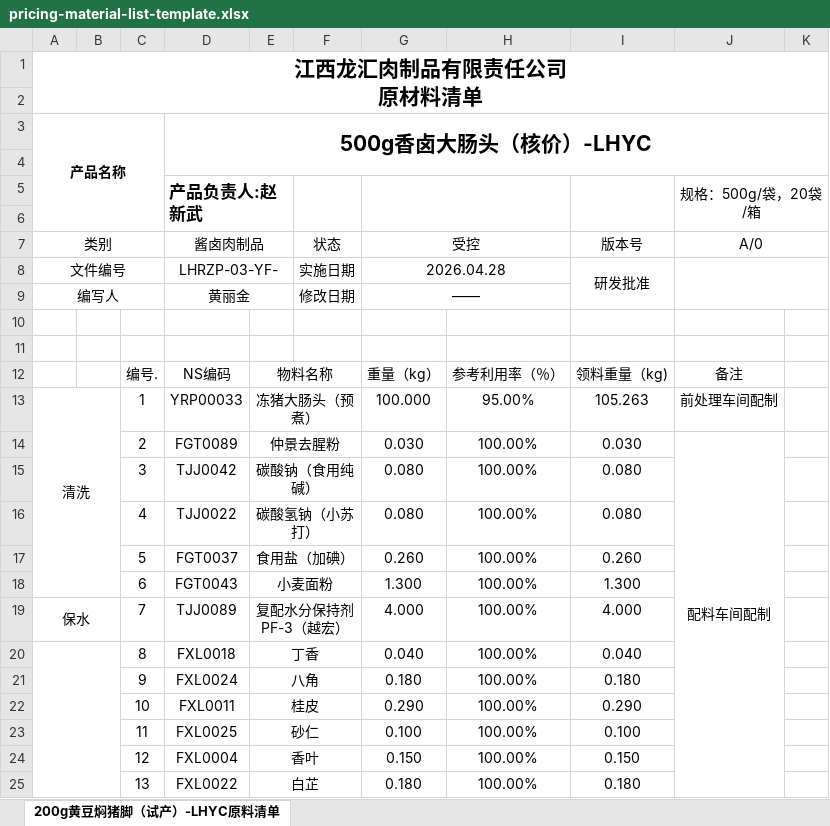
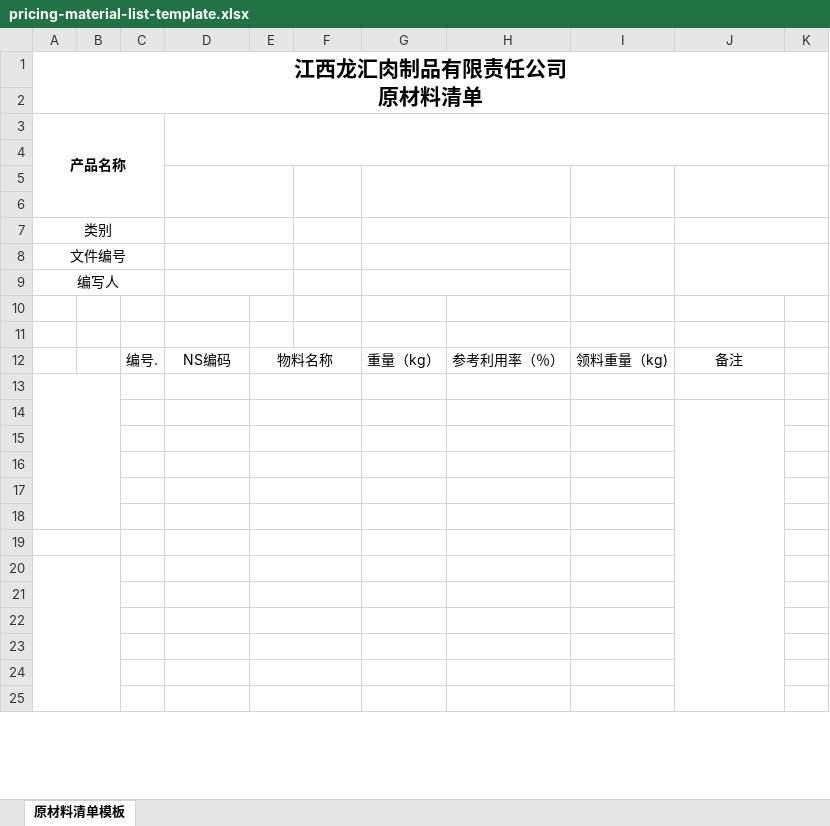
Before and after one commit to qifenghe/research-and-development-and-feishu, an Excel workbook: backend/src/main/resources/templates/pricing-material-list-template.xlsx, sheet 原材料清单模板, drawn as a sheet; only a part is shown; values as stored, in another font and other column widths than the file's, no borders; removed rows and columns are numbered as before the commit, all else as after; the diff covers the shown part only; the diff names each change by its address in the sheet, - before the commit and + after, or states it on an @@ line.

Commit message:
fix: align pricing workbook with formal template

```diff
--- a/backend/src/main/resources/templates/pricing-material-list-template.xlsx (sheet 原材料清单模板)
+++ b/backend/src/main/resources/templates/pricing-material-list-template.xlsx (sheet 原材料清单模板)
-sheet tab: 200g黄豆焖猪脚（试产）-LHYC原料清单
+sheet tab: 原材料清单模板
-A3:C6 merged
+A3:C6 merged
-D3: 500g香卤大肠头（核价）-LHYC
+D3: (empty)
-row 5:  |  |  | 产品负责人:赵新武 |  |  |  |  |  | 规格：500g/袋，20袋/箱
+D5:E6 merged
+F5:F6 merged
+G5:H6 merged
+I5:I6 merged
+J5:K6 merged
-row 6: 类别 |  |  | 酱卤肉制品 |  | 状态 | 受控 |  | 版本号 | A/0
+row 6: (empty)
-A7:C7 merged
-D7:E7 merged
-G7:H7 merged
-J7:K7 merged
-row 8: 文件编号 |  |  | LHRZP-03-YF- |  | 实施日期 | 2026.04.28 |  | 研发批准
-row 9: 编写人 |  |  | 黄丽金 |  | 修改日期 | ——
+row 7: 类别
+row 8: 文件编号
+row 9: 编写人
-row 13: 清洗 |  | 1 | YRP00033 | 冻猪大肠头（预煮） |  | 100.000 | 95.00% | 105.263 | 前处理车间配制
+row 13: (empty)
-row 14:  |  | 2 | FGT0089 | 仲景去腥粉 |  | 0.030 | 100.00% | 0.030 | 配料车间配制
+row 14: (empty)
-row 15:  |  | 3 | TJJ0042 | 碳酸钠（食用纯碱） |  | 0.080 | 100.00% | 0.080
+row 15: (empty)
-row 16:  |  | 4 | TJJ0022 | 碳酸氢钠（小苏打） |  | 0.080 | 100.00% | 0.080
+row 16: (empty)
-row 17:  |  | 5 | FGT0037 | 食用盐（加碘） |  | 0.260 | 100.00% | 0.260
+row 17: (empty)
-row 18:  |  | 6 | FGT0043 | 小麦面粉 |  | 1.300 | 100.00% | 1.300
+row 18: (empty)
-row 19: 保水 |  | 7 | TJJ0089 | 复配水分保持剂 PF-3（越宏） |  | 4.000 | 100.00% | 4.000
+row 19: (empty)
-row 20:  |  | 8 | FXL0018 | 丁香 |  | 0.040 | 100.00% | 0.040
+row 20: (empty)
-row 21:  |  | 9 | FXL0024 | 八角 |  | 0.180 | 100.00% | 0.180
+row 21: (empty)
-row 22:  |  | 10 | FXL0011 | 桂皮 |  | 0.290 | 100.00% | 0.290
+row 22: (empty)
-row 23:  |  | 11 | FXL0025 | 砂仁 |  | 0.100 | 100.00% | 0.100
+row 23: (empty)
-row 24:  |  | 12 | FXL0004 | 香叶 |  | 0.150 | 100.00% | 0.150
+row 24: (empty)
-row 25:  |  | 13 | FXL0022 | 白芷 |  | 0.180 | 100.00% | 0.180
+row 25: (empty)
```
Also changed, not shown: 4 added rows, 4 removed rows and 173 edited cells elsewhere in this sheet, 3 other files.
